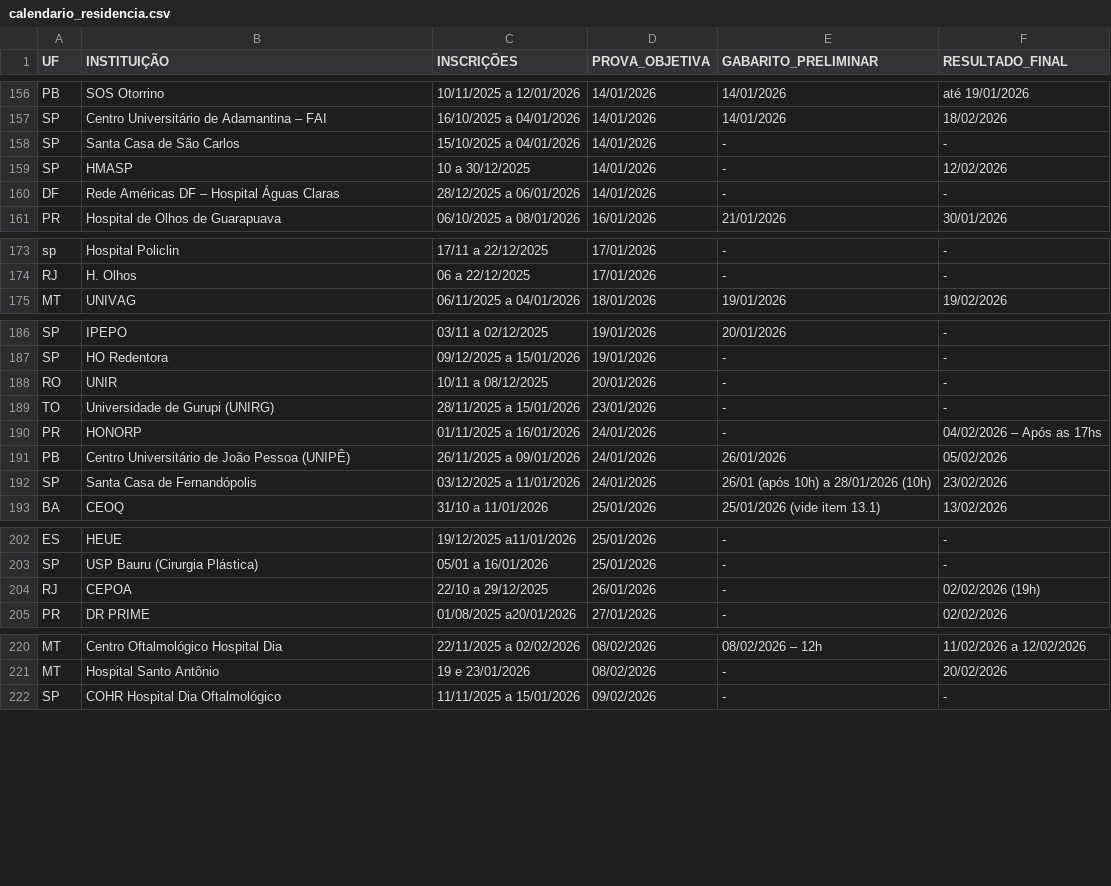
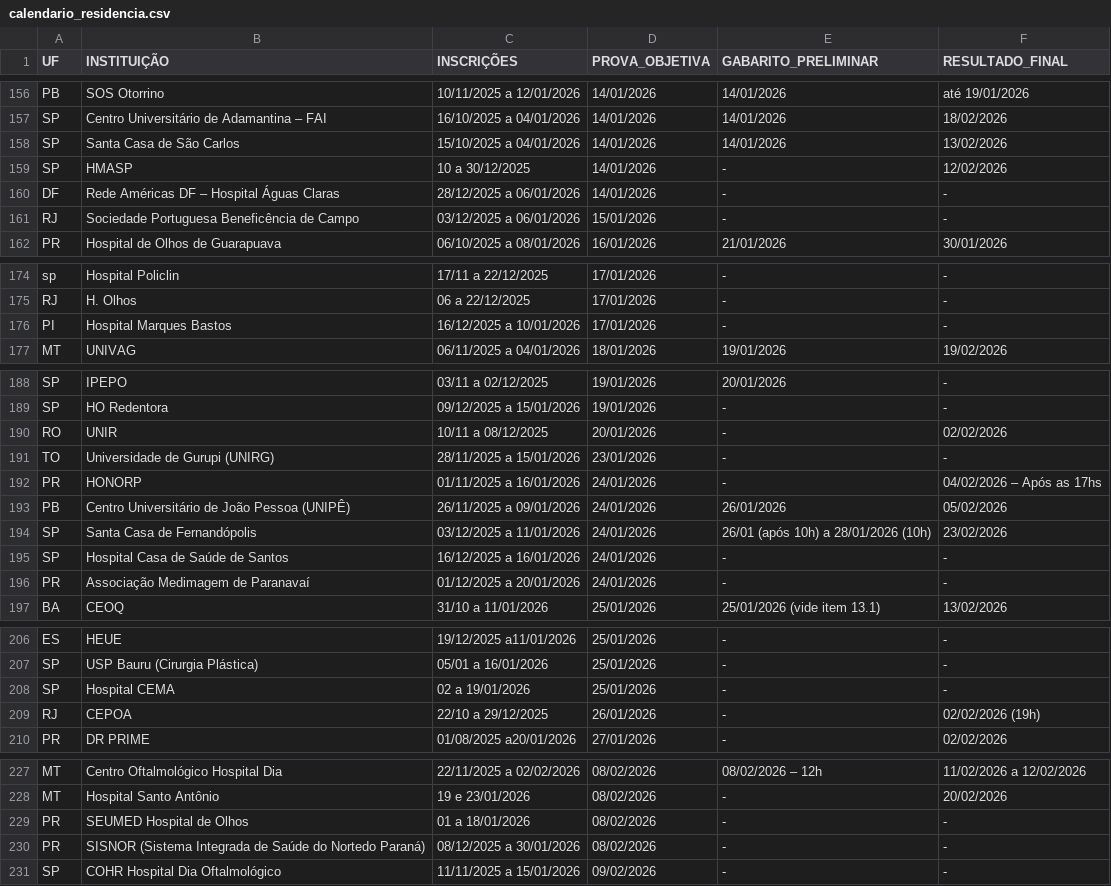
Before and after one commit to cadeteafya/calendario-provas, a CSV file: data/calendario_residencia.csv, drawn as a sheet; only a part is shown, gaps mark what is left out; the diff covers the shown part only.

```diff
--- a/data/calendario_residencia.csv
+++ b/data/calendario_residencia.csv
@@ -157,5 +157,6 @@ PB,SOS Otorrino,10/11/2025 a 12/01/2026,14/01/2026,14/01/2026,até 19/01/2026
 SP,Centro Universitário de Adamantina – FAI,16/10/2025 a 04/01/2026,14/01/2026,14/01/2026,18/02/2026
-SP,Santa Casa de São Carlos,15/10/2025 a 04/01/2026,14/01/2026,-,-
+SP,Santa Casa de São Carlos,15/10/2025 a 04/01/2026,14/01/2026,14/01/2026,13/02/2026
 SP,HMASP,10 a 30/12/2025,14/01/2026,-,12/02/2026
 DF,Rede Américas DF – Hospital Águas Claras,28/12/2025 a 06/01/2026,14/01/2026,-,-
+RJ,Sociedade Portuguesa Beneficência de Campo,03/12/2025 a 06/01/2026,15/01/2026,-,-
 PR,Hospital de Olhos de Guarapuava,06/10/2025 a 08/01/2026,16/01/2026,21/01/2026,30/01/2026
@@ -174,2 +175,3 @@ sp,Hospital Policlin,17/11 a 22/12/2025,17/01/2026,-,-
 RJ,H. Olhos,06 a 22/12/2025,17/01/2026,-,-
+PI,Hospital Marques Bastos,16/12/2025 a 10/01/2026,17/01/2026,-,-
 MT,UNIVAG,06/11/2025 a 04/01/2026,18/01/2026,19/01/2026,19/02/2026
@@ -187,3 +189,3 @@ SP,IPEPO,03/11 a 02/12/2025,19/01/2026,20/01/2026,-
 SP,HO Redentora,09/12/2025 a 15/01/2026,19/01/2026,-,-
-RO,UNIR,10/11 a 08/12/2025,20/01/2026,-,-
+RO,UNIR,10/11 a 08/12/2025,20/01/2026,-,02/02/2026
 TO,Universidade de Gurupi (UNIRG),28/11/2025 a 15/01/2026,23/01/2026,-,-
@@ -192,2 +194,4 @@ PB,Centro Universitário de João Pessoa (UNIPÊ),26/11/2025 a 09/01/2026,24/01/
 SP,Santa Casa de Fernandópolis,03/12/2025 a 11/01/2026,24/01/2026,26/01 (após 10h) a 28/01/2026 (10h),23/02/2026
+SP,Hospital Casa de Saúde de Santos,16/12/2025 a 16/01/2026,24/01/2026,-,-
+PR,Associação Medimagem de Paranavaí,01/12/2025 a 20/01/2026,24/01/2026,-,-
 BA,CEOQ,31/10 a 11/01/2026,25/01/2026,25/01/2026 (vide item 13.1),13/02/2026
@@ -203,2 +207,3 @@ ES,HEUE,19/12/2025 a11/01/2026,25/01/2026,-,-
 SP,USP Bauru (Cirurgia Plástica),05/01 a 16/01/2026,25/01/2026,-,-
+SP,Hospital CEMA,02 a 19/01/2026,25/01/2026,-,-
 RJ,CEPOA,22/10 a 29/12/2025,26/01/2026,-,02/02/2026 (19h)
@@ -221,2 +228,4 @@ MT,Centro Oftalmológico Hospital Dia,22/11/2025 a 02/02/2026,08/02/2026,08/02/2
 MT,Hospital Santo Antônio,19 e 23/01/2026,08/02/2026,-,20/02/2026
+PR,SEUMED Hospital de Olhos,01 a 18/01/2026,08/02/2026,-,-
+PR,SISNOR (Sistema Integrada de Saúde do Nortedo Paraná),08/12/2025 a 30/01/2026,08/02/2026,-,-
 SP,COHR Hospital Dia Oftalmológico,11/11/2025 a 15/01/2026,09/02/2026,-,-
```
Also changed, not shown: 2 added rows and 2 edited cells elsewhere in this file, 2 other files.
